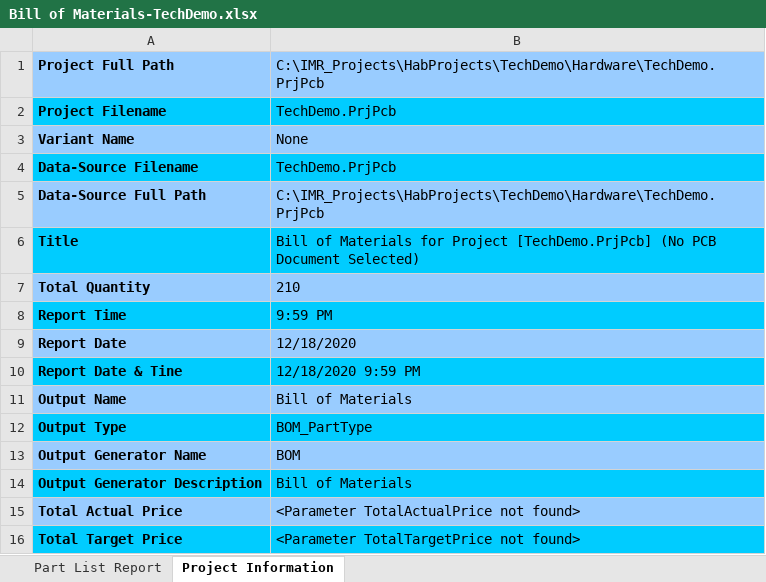
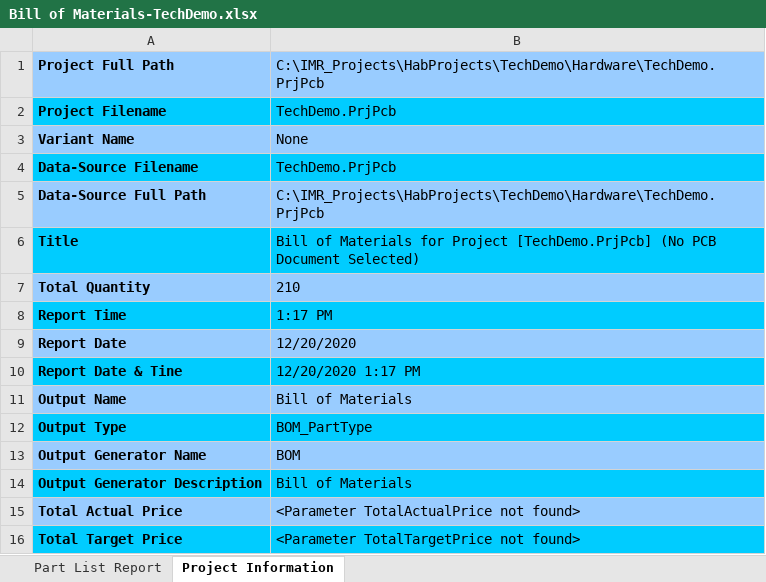
Before and after one commit to habworks/TechnologyDemonstrator, an Excel workbook: Hardware/Project Outputs for TechDemo/REV1/Generate Files/BOM/Bill of Materials-TechDemo.xlsx, sheet Project Information, drawn as a sheet; values as stored, in another font and other column widths than the file's, no borders; the diff names each change by its address in the sheet, - before the commit and + after, or states it on an @@ line.

```diff
--- a/Hardware/Project Outputs for TechDemo/REV1/Generate Files/BOM/Bill of Materials-TechDemo.xlsx (sheet Project Information)
+++ b/Hardware/Project Outputs for TechDemo/REV1/Generate Files/BOM/Bill of Materials-TechDemo.xlsx (sheet Project Information)
-B8: 9:59 PM
+B8: 1:17 PM
-B9: 12/18/2020
+B9: 12/20/2020
-B10: 12/18/2020 9:59 PM
+B10: 12/20/2020 1:17 PM
```
Also changed, not shown: sheet Part List Report, 36 other files.
